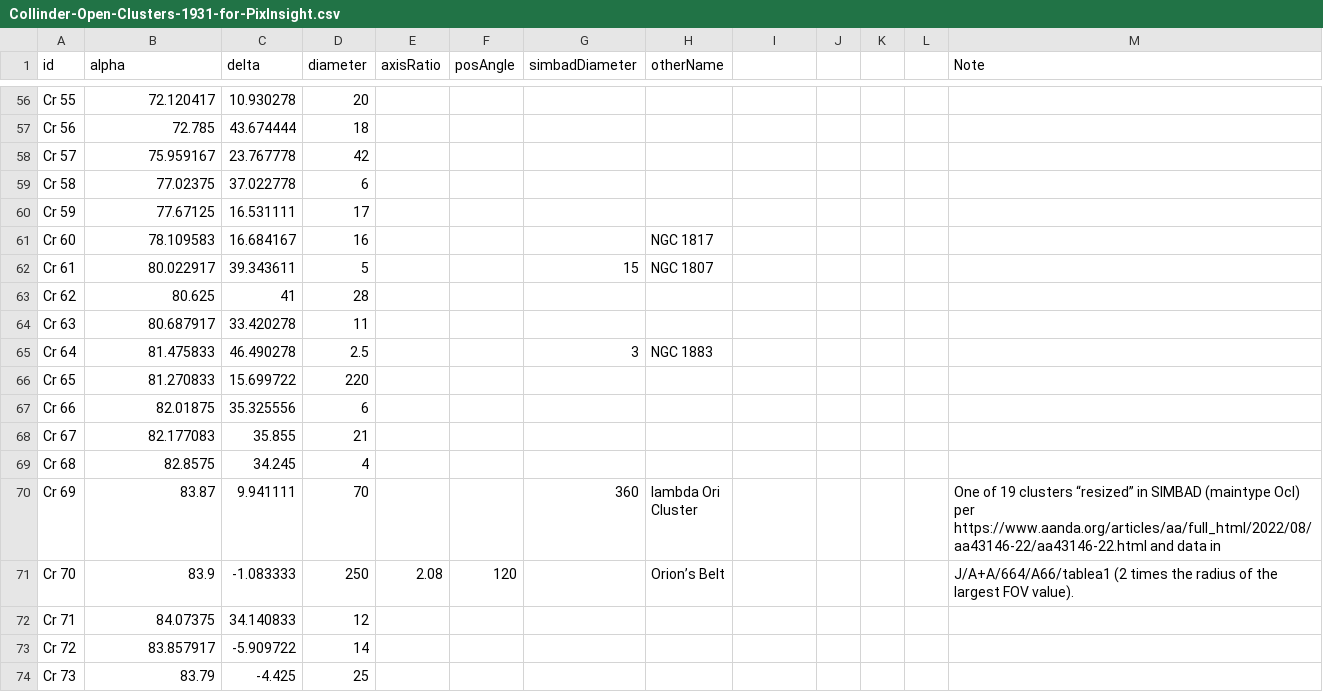
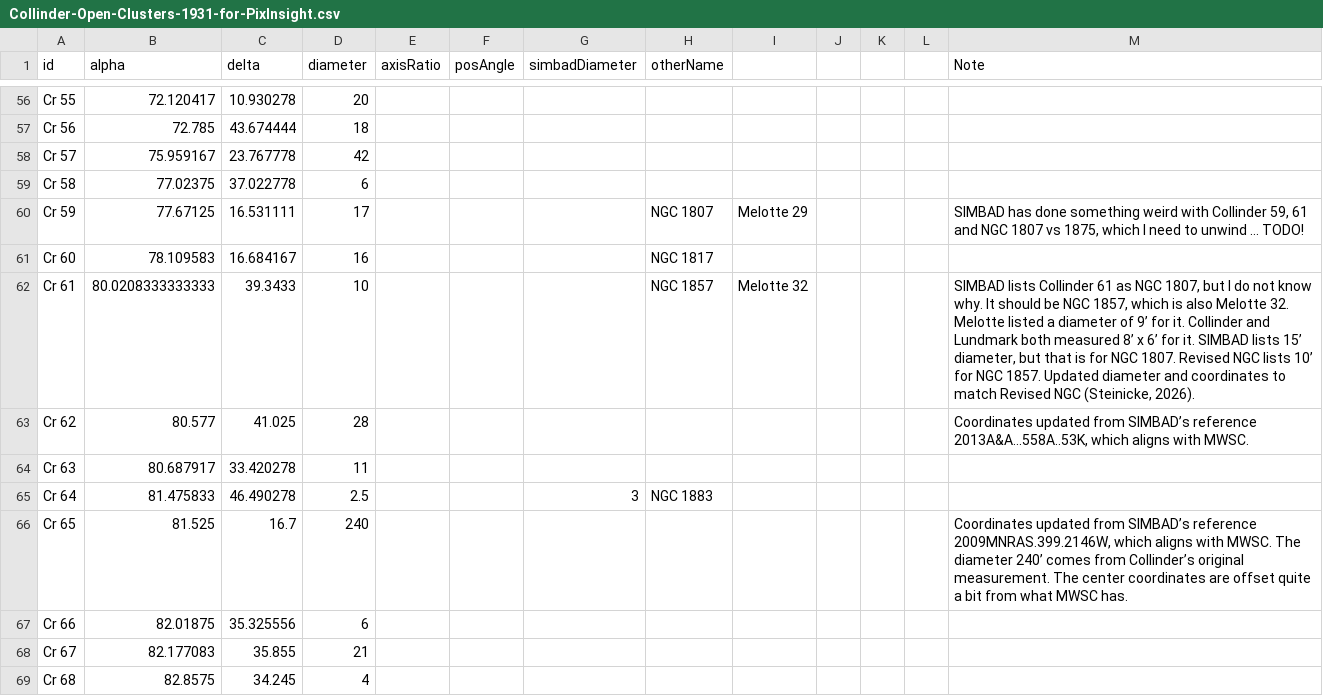
Before and after one commit to scottstirling/AnnotateImageExt, a CSV file: src/scripts/AnnotateImageExt/ext/catalogs/Collinder-Open-Clusters-1931-for-PixInsight.csv, drawn as a sheet; only a part is shown, gaps mark what is left out; the shorter side is filled out with more unchanged rows.

Commit message:
More updates to sync details where appropriate between Collinder and Melotte and Revised NGC.  Adding notes for tracability.  Testing with images and cross-referencing SIMBAD and catalogs.

```diff
--- a/src/scripts/AnnotateImageExt/ext/catalogs/Collinder-Open-Clusters-1931-for-PixInsight.csv
+++ b/src/scripts/AnnotateImageExt/ext/catalogs/Collinder-Open-Clusters-1931-for-PixInsight.csv
@@ -60,9 +60,9 @@ Cr 57,75.959167,23.767778,42,,,,,,,,,
 Cr 58,77.02375,37.022778,6,,,,,,,,,
-Cr 59,77.67125,16.531111,17,,,,,,,,,
+Cr 59,77.67125,16.531111,17,,,,NGC 1807,Melotte 29,,,,"SIMBAD has done something weird with Collinder 59, 61 and NGC 1807 vs 1875, which I need to unwind … TODO!"
 Cr 60,78.109583,16.684167,16,,,,NGC 1817,,,,,
-Cr 61,80.022917,39.343611,5,,,15,NGC 1807,,,,,
-Cr 62,80.625,41,28,,,,,,,,,
+Cr 61,80.0208333333333,39.3433,10,,,,NGC 1857,Melotte 32,,,,"SIMBAD lists Collinder 61 as NGC 1807, but I do not know why.  It should be NGC 1857, which is also Melotte 32.  Melotte listed a diameter of 9’ for it.  Collinder and Lundmark both measured 8’ x 6’ for it. SIMBAD lists 15’ diameter, but that is for NGC 1807.  Revised NGC lists 10’ for NGC 1857.  Updated diameter and coordinates to match Revised NGC (Steinicke, 2026)."
+Cr 62,80.577,41.025,28,,,,,,,,,"Coordinates updated from SIMBAD’s reference 2013A&A...558A..53K, which aligns with MWSC."
 Cr 63,80.687917,33.420278,11,,,,,,,,,
 Cr 64,81.475833,46.490278,2.5,,,3,NGC 1883,,,,,
-Cr 65,81.270833,15.699722,220,,,,,,,,,
+Cr 65,81.525,16.7,240,,,,,,,,,"Coordinates updated from SIMBAD’s reference 2009MNRAS.399.2146W, which aligns with MWSC.  The diameter 240’ comes from Collinder’s original measurement.  The center coordinates are offset quite a bit from what MWSC has."
 Cr 66,82.01875,35.325556,6,,,,,,,,,
```
